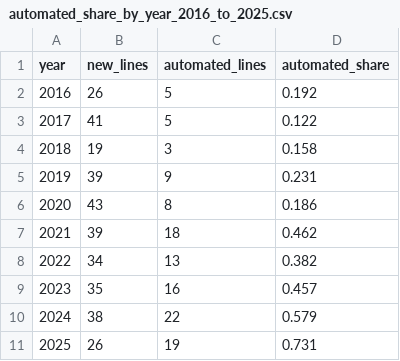
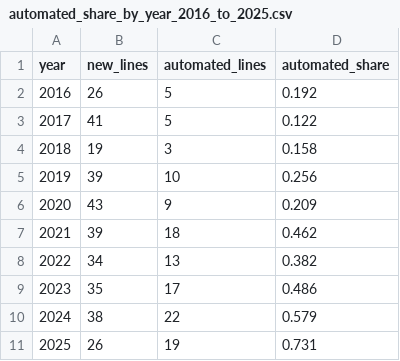
Before and after one commit to kkysen/automated-metro-data, a CSV file: data/automated_share_by_year_2016_to_2025.csv, drawn as a sheet.

```diff
--- a/data/automated_share_by_year_2016_to_2025.csv
+++ b/data/automated_share_by_year_2016_to_2025.csv
@@ -4,7 +4,7 @@ year,new_lines,automated_lines,automated_share
 2018,19,3,0.158
-2019,39,9,0.231
-2020,43,8,0.186
+2019,39,10,0.256
+2020,43,9,0.209
 2021,39,18,0.462
 2022,34,13,0.382
-2023,35,16,0.457
+2023,35,17,0.486
 2024,38,22,0.579
```
Also changed, not shown: data/automated_km_share_by_year_2016_to_2025.csv, data/automated_km_share_by_year_2016_to_2026.csv, 17 other files.
